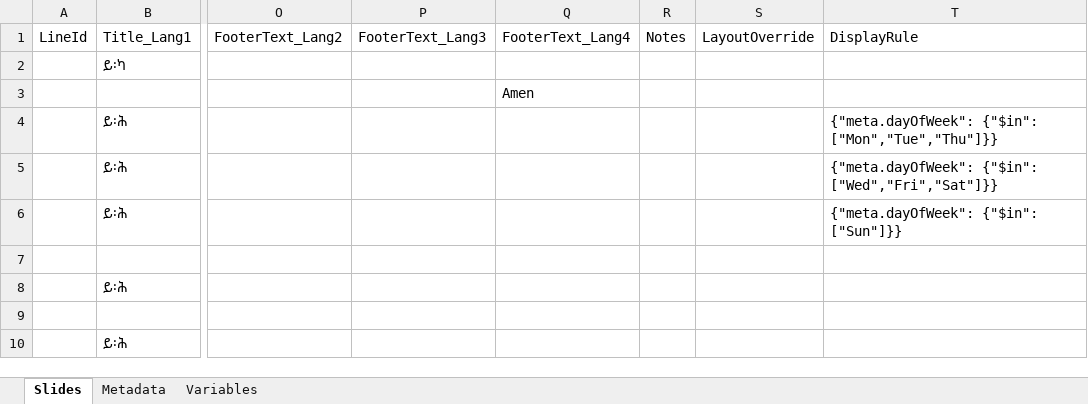
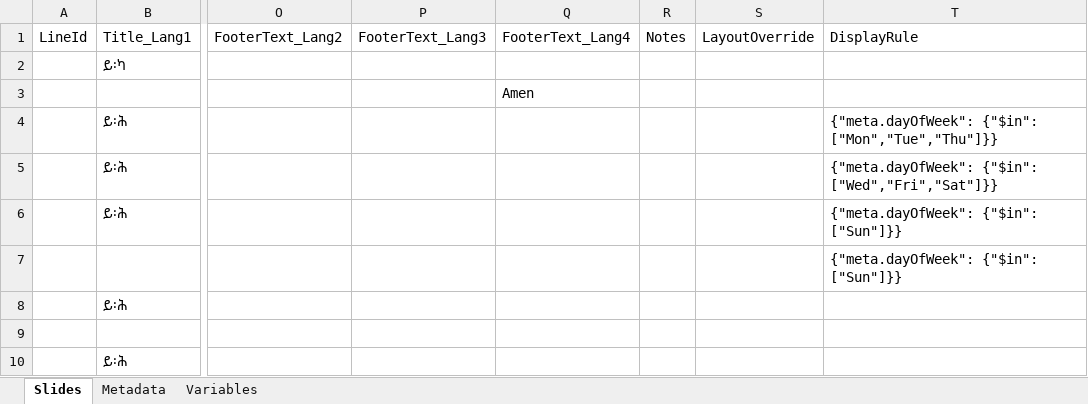
Before and after one commit to YaredDejene/kidase-presentation, an Excel workbook: kidase-presentation/samples/Kidase Presentation Template.xlsx, sheet Slides, drawn as a sheet; only a part is shown, gaps mark what is left out; values as stored, in another font and other column widths than the file's, no borders; charts and pictures not drawn; the diff covers the shown part only; the diff names each change by its address in the sheet, - before the commit and + after, or states it on an @@ line.

```diff
--- a/kidase-presentation/samples/Kidase Presentation Template.xlsx (sheet Slides)
+++ b/kidase-presentation/samples/Kidase Presentation Template.xlsx (sheet Slides)
-T7: (empty)
+T7: {"meta.dayOfWeek": {"$in": ["Sun"]}}
```
Also changed, not shown: 1 added row elsewhere in this sheet, 12 other files.
